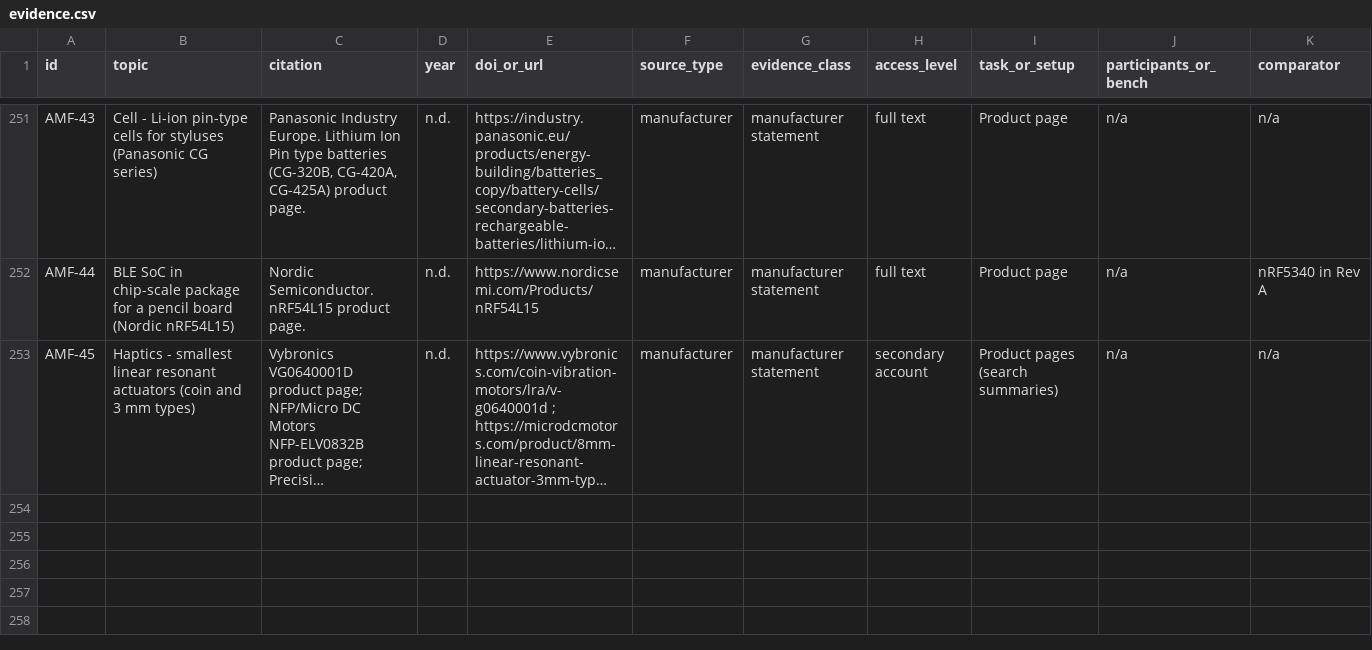
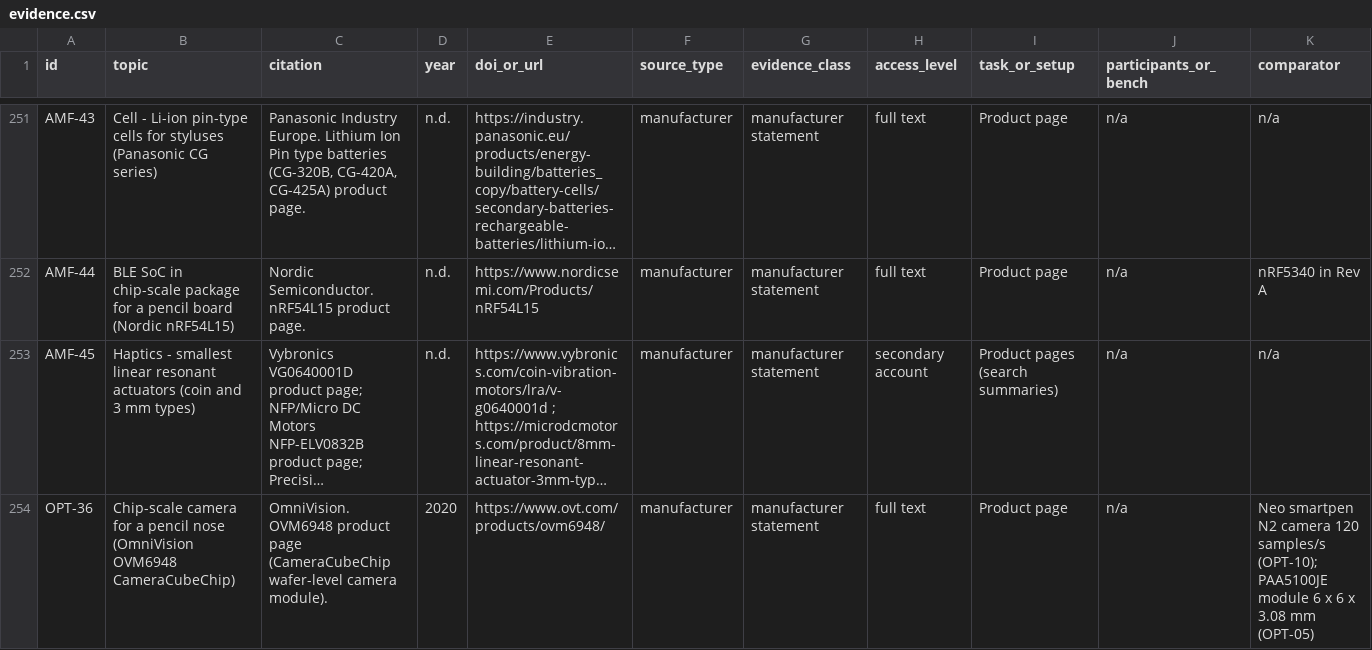
Before and after one commit to adambickerdike/Stabilisation_Pen, a CSV file: docs/evidence.csv, drawn as a sheet; only a part is shown, gaps mark what is left out; long unchanged cells end in …; rows hold the shown columns only; the diff names each change by its address in the sheet, - before the commit and + after, or states it on an @@ line.

```diff
--- a/docs/evidence.csv
+++ b/docs/evidence.csv
+row 254: OPT-36 | Chip-scale camera for a pencil nose (OmniVision OVM6948 CameraCubeChip) | OmniVision. OVM6948 product page (CameraCubeChip wafer-level camera module). | 2020 | https://www.ovt.com/products/ovm6948/ | manufacturer | manufacturer statement | full text | Product page | n/a | Neo smartpen N2 camera 120 samples/s (OPT-10); PAA5100JE module 6 x 6 x 3.08 mm (OPT-05)
```
Also changed, not shown: 3 other files.
